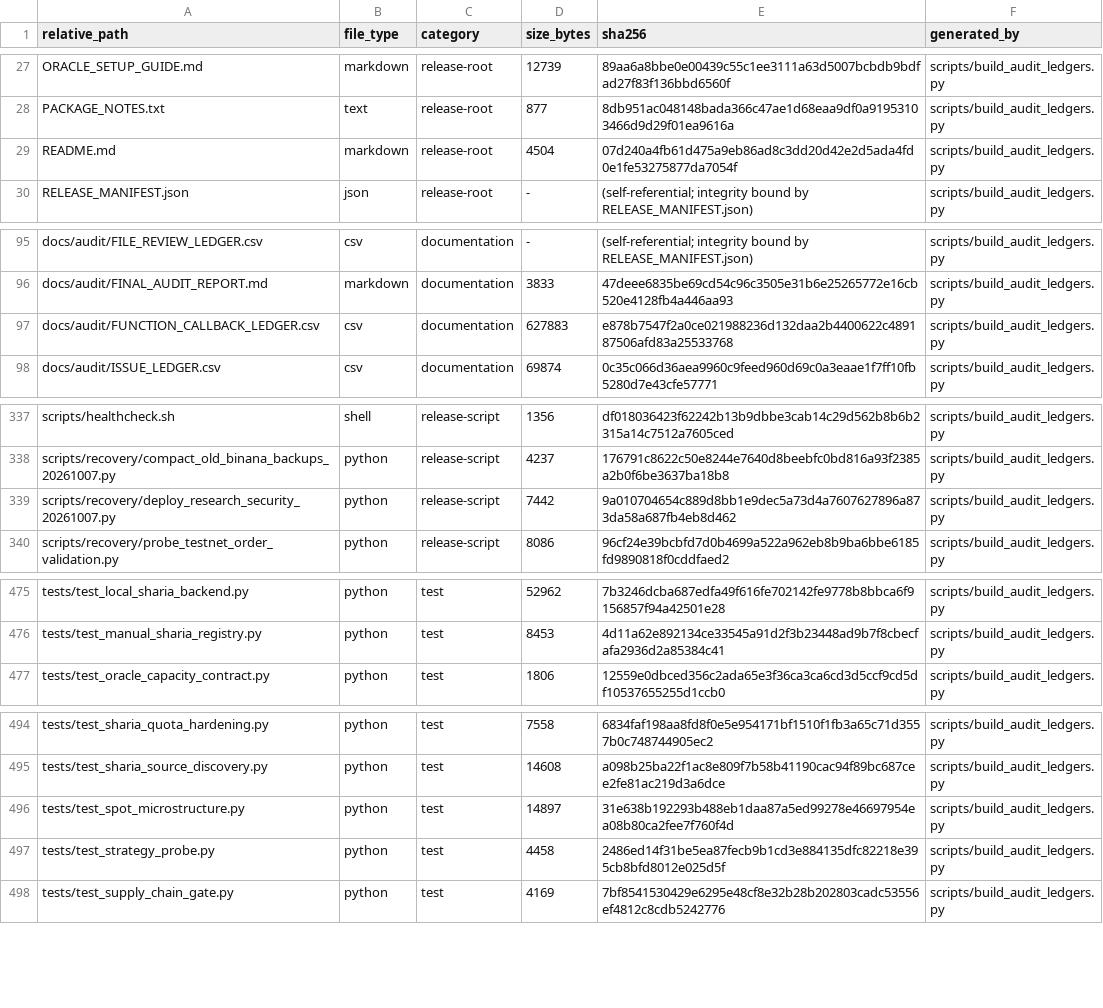
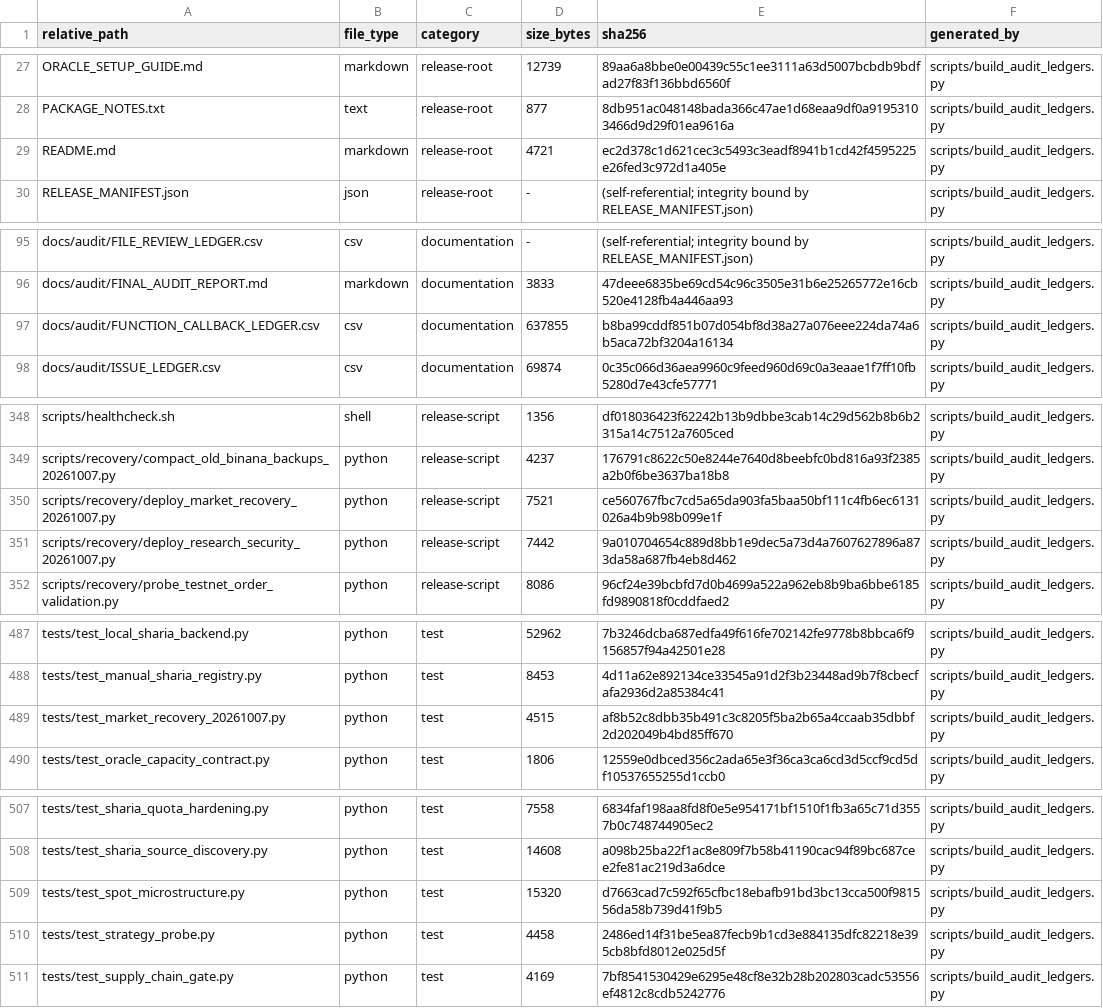
Before and after one commit to asad13-Binana/Binana-Binance-Spot-Trading-Sharia-Compliance-BOT-TestNet, a CSV file: docs/audit/FILE_REVIEW_LEDGER.csv, drawn as a sheet; only a part is shown, gaps mark what is left out; the diff covers the shown part only.

Commit message:
Restore AWS market freshness and verify retained local image identities

```diff
--- a/docs/audit/FILE_REVIEW_LEDGER.csv
+++ b/docs/audit/FILE_REVIEW_LEDGER.csv
@@ -28,3 +28,3 @@ ORACLE_SETUP_GUIDE.md,markdown,release-root,12739,89aa6a8bbe0e00439c55c1ee3111a6
 PACKAGE_NOTES.txt,text,release-root,877,8db951ac048148bada366c47ae1d68eaa9df0a91953103466d9d29f01ea9616a,scripts/build_audit_ledgers.py
-README.md,markdown,release-root,4504,07d240a4fb61d475a9eb86ad8c3dd20d42e2d5ada4fd0e1fe53275877da7054f,scripts/build_audit_ledgers.py
+README.md,markdown,release-root,4721,ec2d378c1d621cec3c5493c3eadf8941b1cd42f4595225e26fed3c972d1a405e,scripts/build_audit_ledgers.py
 RELEASE_MANIFEST.json,json,release-root,-,(self-referential; integrity bound by RELEASE_MANIFEST.json),scripts/build_audit_ledgers.py
@@ -96,3 +96,3 @@ docs/audit/FILE_REVIEW_LEDGER.csv,csv,documentation,-,(self-referential; integri
 docs/audit/FINAL_AUDIT_REPORT.md,markdown,documentation,3833,47deee6835be69cd54c96c3505e31b6e25265772e16cb520e4128fb4a446aa93,scripts/build_audit_ledgers.py
-docs/audit/FUNCTION_CALLBACK_LEDGER.csv,csv,documentation,627883,e878b7547f2a0ce021988236d132daa2b4400622c489187506afd83a25533768,scripts/build_audit_ledgers.py
+docs/audit/FUNCTION_CALLBACK_LEDGER.csv,csv,documentation,637855,b8ba99cddf851b07d054bf8d38a27a076eee224da74a6b5aca72bf3204a16134,scripts/build_audit_ledgers.py
 docs/audit/ISSUE_LEDGER.csv,csv,documentation,69874,0c35c066d36aea9960c9feed960d69c0a3eaae1f7ff10fb5280d7e43cfe57771,scripts/build_audit_ledgers.py
@@ -338,2 +349,3 @@ scripts/healthcheck.sh,shell,release-script,1356,df018036423f62242b13b9dbbe3cab1
 scripts/recovery/compact_old_binana_backups_20261007.py,python,release-script,4237,176791c8622c50e8244e7640d8beebfc0bd816a93f2385a2b0f6be3637ba18b8,scripts/build_audit_ledgers.py
+scripts/recovery/deploy_market_recovery_20261007.py,python,release-script,7521,ce560767fbc7cd5a65da903fa5baa50bf111c4fb6ec6131026a4b9b98b099e1f,scripts/build_audit_ledgers.py
 scripts/recovery/deploy_research_security_20261007.py,python,release-script,7442,9a010704654c889d8bb1e9dec5a73d4a7607627896a873da58a687fb4eb8d462,scripts/build_audit_ledgers.py
@@ -476,2 +488,3 @@ tests/test_local_sharia_backend.py,python,test,52962,7b3246dcba687edfa49f616fe70
 tests/test_manual_sharia_registry.py,python,test,8453,4d11a62e892134ce33545a91d2f3b23448ad9b7f8cbecfafa2936d2a85384c41,scripts/build_audit_ledgers.py
+tests/test_market_recovery_20261007.py,python,test,4515,af8b52c8dbb35b491c3c8205f5ba2b65a4ccaab35dbbf2d202049b4bd85ff670,scripts/build_audit_ledgers.py
 tests/test_oracle_capacity_contract.py,python,test,1806,12559e0dbced356c2ada65e3f36ca3ca6cd3d5ccf9cd5df10537655255d1ccb0,scripts/build_audit_ledgers.py
@@ -495,3 +508,3 @@ tests/test_sharia_quota_hardening.py,python,test,7558,6834faf198aa8fd8f0e5e95417
 tests/test_sharia_source_discovery.py,python,test,14608,a098b25ba22f1ac8e809f7b58b41190cac94f89bc687cee2fe81ac219d3a6dce,scripts/build_audit_ledgers.py
-tests/test_spot_microstructure.py,python,test,14897,31e638b192293b488eb1daa87a5ed99278e46697954ea08b80ca2fee7f760f4d,scripts/build_audit_ledgers.py
+tests/test_spot_microstructure.py,python,test,15320,d7663cad7c592f65cfbc18ebafb91bd3bc13cca500f981556da58b739d41f9b5,scripts/build_audit_ledgers.py
 tests/test_strategy_probe.py,python,test,4458,2486ed14f31be5ea87fecb9b1cd3e884135dfc82218e395cb8bfd8012e025d5f,scripts/build_audit_ledgers.py
```
Also changed, not shown: 11 added rows and 11 edited cells elsewhere in this file, 23 other files.
